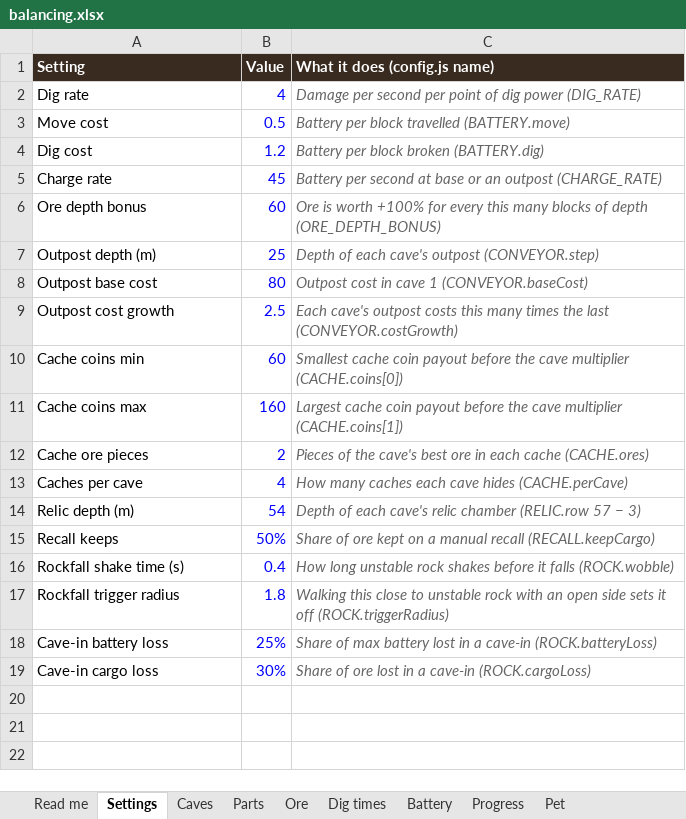
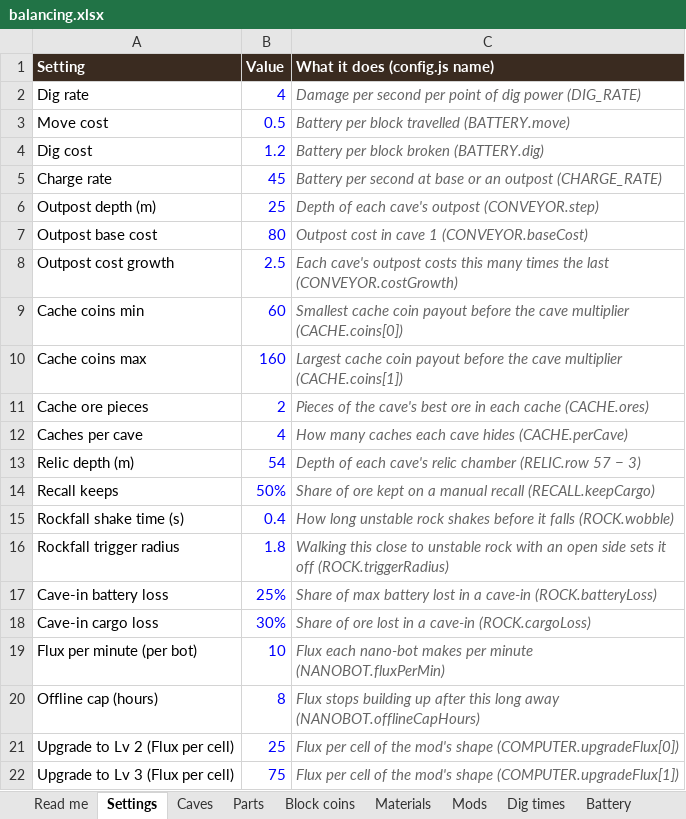
Before and after one commit to BradenLamont/bolt-and-burrow, an Excel workbook: docs/balancing.xlsx, sheet Settings, drawn as a sheet; values as stored, in another font and other column widths than the file's, no borders; removed rows and columns are numbered as before the commit, all else as after; the diff names each change by its address in the sheet, - before the commit and + after, or states it on an @@ line.

Commit message:
v0.8 - Train Base - Nano Bots
Added a train base to be the focus, and reworked pets into nano-bots

```diff
--- a/docs/balancing.xlsx (sheet Settings)
+++ b/docs/balancing.xlsx (sheet Settings)
-sheet tab: Ore
+sheet tab: Block coins
-sheet tab: Pet
+sheet tab: Materials
+sheet tab: Mods
-row 6: Ore depth bonus | 60 | Ore is worth +100% for every this many blocks of depth (ORE_DEPTH_BONUS)
+row 19: Flux per minute (per bot) | 10 | Flux each nano-bot makes per minute (NANOBOT.fluxPerMin)
+row 20: Offline cap (hours) | 8 | Flux stops building up after this long away (NANOBOT.offlineCapHours)
+row 21: Upgrade to Lv 2 (Flux per cell) | 25 | Flux per cell of the mod's shape (COMPUTER.upgradeFlux[0])
+row 22: Upgrade to Lv 3 (Flux per cell) | 75 | Flux per cell of the mod's shape (COMPUTER.upgradeFlux[1])
```
Also changed, not shown: sheet Block coins, sheet Read me, sheet Caves, sheet Progress, sheet Dig times, formulas that keep their value, 11 other files.
